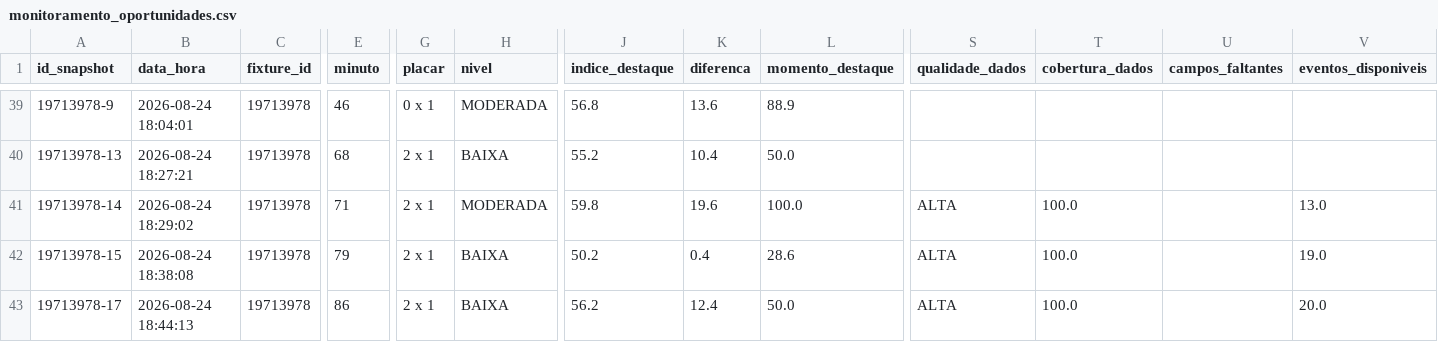
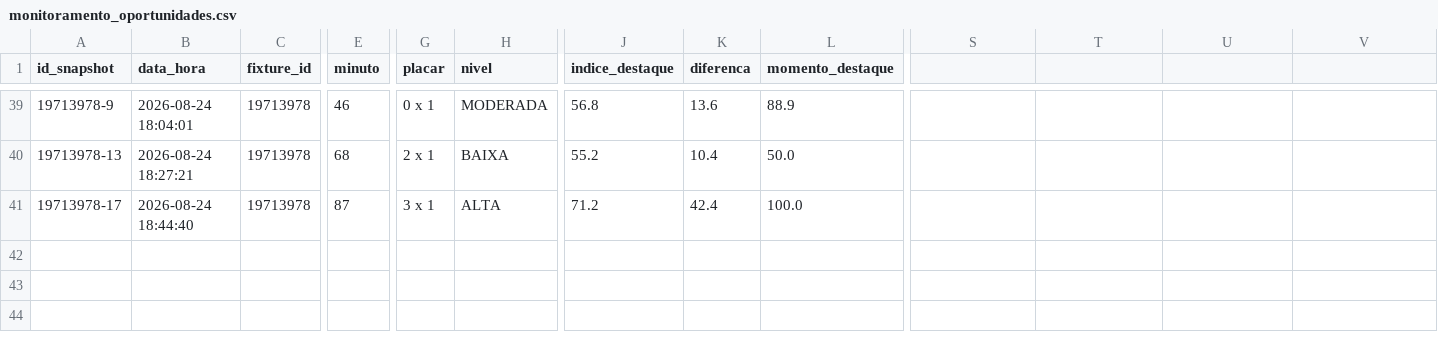
Before and after one commit to ehvvlc-stack/smart-sport-analyzer, a CSV file: data/monitoramento_oportunidades.csv, drawn as a sheet; only a part is shown, gaps mark what is left out; removed rows and columns are numbered as before the commit, all else as after; rows hold the shown columns only; the diff names each change by its address in the sheet, - before the commit and + after, or states it on an @@ line.

Commit message:
Atualiza monitoramento de oportunidades

```diff
--- a/data/monitoramento_oportunidades.csv
+++ b/data/monitoramento_oportunidades.csv
-S1: qualidade_dados
+S1: (empty)
-T1: cobertura_dados
+T1: (empty)
-U1: campos_faltantes
+U1: (empty)
-V1: eventos_disponiveis
+V1: (empty)
-row 41: 19713978-14 | 2026-08-24 18:29:02 | 19713978 | 71 | 2 x 1 | MODERADA | 59.8 | 19.6 | 100.0 | ALTA | 100.0 |  | 13.0
-row 42: 19713978-15 | 2026-08-24 18:38:08 | 19713978 | 79 | 2 x 1 | BAIXA | 50.2 | 0.4 | 28.6 | ALTA | 100.0 |  | 19.0
-B41 (data_hora): 2026-08-24 18:44:13
+B41 (data_hora): 2026-08-24 18:44:40
-E41 (minuto): 86
+E41 (minuto): 87
-G41 (placar): 2 x 1
+G41 (placar): 3 x 1
-H41 (nivel): BAIXA
+H41 (nivel): ALTA
-J41 (indice_destaque): 56.2
+J41 (indice_destaque): 71.2
-K41 (diferenca): 12.4
+K41 (diferenca): 42.4
-L41 (momento_destaque): 50.0
+L41 (momento_destaque): 100.0
-S41: ALTA
+S41: (empty)
-T41: 100.0
+T41: (empty)
-V41: 20.0
+V41: (empty)
```
